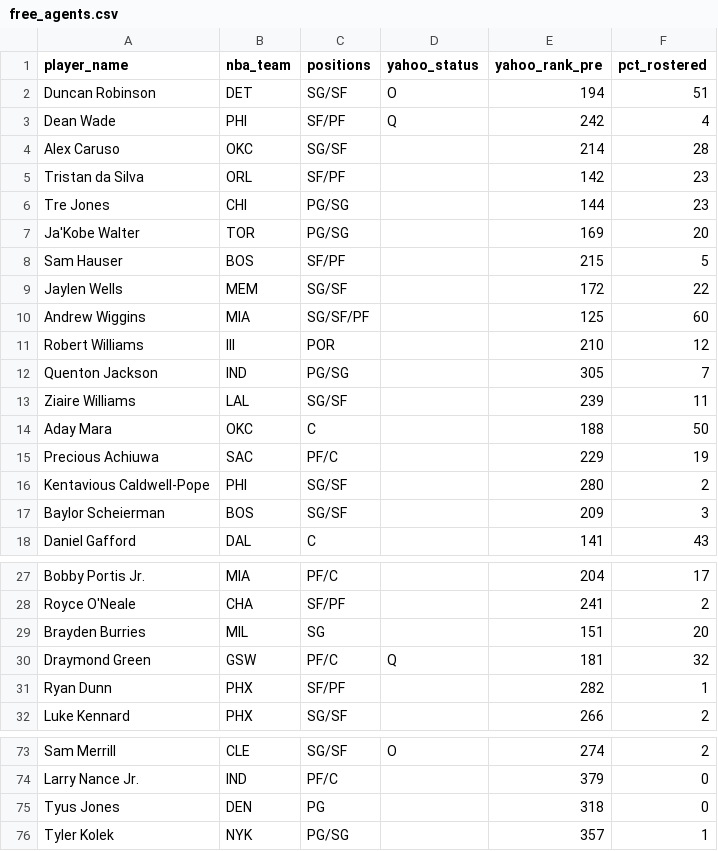
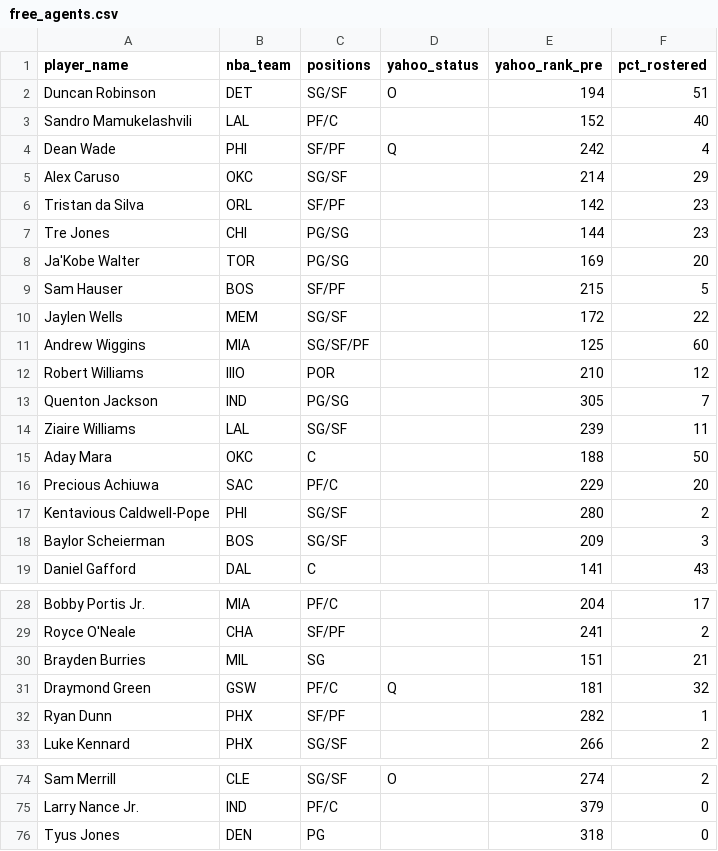
Before and after one commit to chamberneezy/fantasy, a CSV file: data/season/free_agents.csv, drawn as a sheet; only a part is shown, gaps mark what is left out.

Commit message:
Yahoo read on gw 2026-11-19T00:06

```diff
--- a/data/season/free_agents.csv
+++ b/data/season/free_agents.csv
@@ -2,4 +2,5 @@ player_name,nba_team,positions,yahoo_status,yahoo_rank_pre,pct_rostered
 Duncan Robinson,DET,SG/SF,O,194,51
+Sandro Mamukelashvili,LAL,PF/C,,152,40
 Dean Wade,PHI,SF/PF,Q,242,4
-Alex Caruso,OKC,SG/SF,,214,28
+Alex Caruso,OKC,SG/SF,,214,29
 Tristan da Silva,ORL,SF/PF,,142,23
@@ -10,3 +11,3 @@ Jaylen Wells,MEM,SG/SF,,172,22
 Andrew Wiggins,MIA,SG/SF/PF,,125,60
-Robert Williams,III,POR,,210,12
+Robert Williams,IIIO,POR,,210,12
 Quenton Jackson,IND,PG/SG,,305,7
@@ -14,3 +15,3 @@ Ziaire Williams,LAL,SG/SF,,239,11
 Aday Mara,OKC,C,,188,50
-Precious Achiuwa,SAC,PF/C,,229,19
+Precious Achiuwa,SAC,PF/C,,229,20
 Kentavious Caldwell-Pope,PHI,SG/SF,,280,2
@@ -28,3 +29,3 @@ Bobby Portis Jr.,MIA,PF/C,,204,17
 Royce O'Neale,CHA,SF/PF,,241,2
-Brayden Burries,MIL,SG,,151,20
+Brayden Burries,MIL,SG,,151,21
 Draymond Green,GSW,PF/C,Q,181,32
@@ -75,2 +76 @@ Larry Nance Jr.,IND,PF/C,,379,0
 Tyus Jones,DEN,PG,,318,0
-Tyler Kolek,NYK,PG/SG,,357,1
```
Also changed, not shown: data/season/league_rosters.csv.
